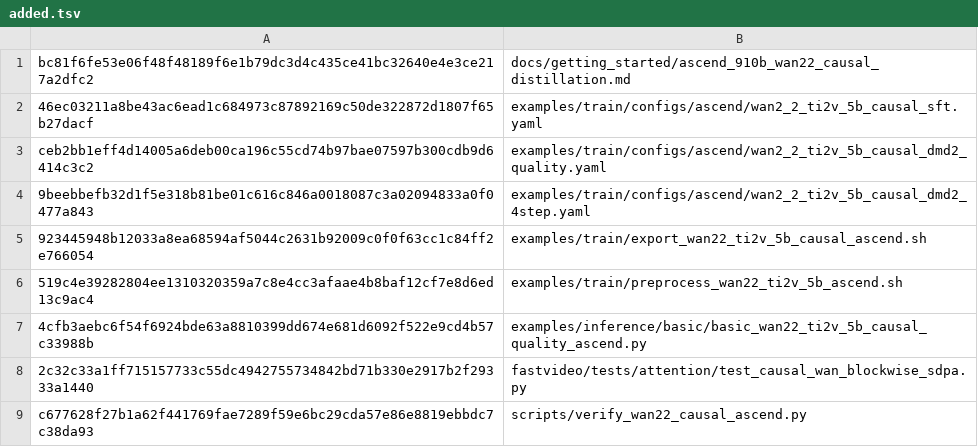
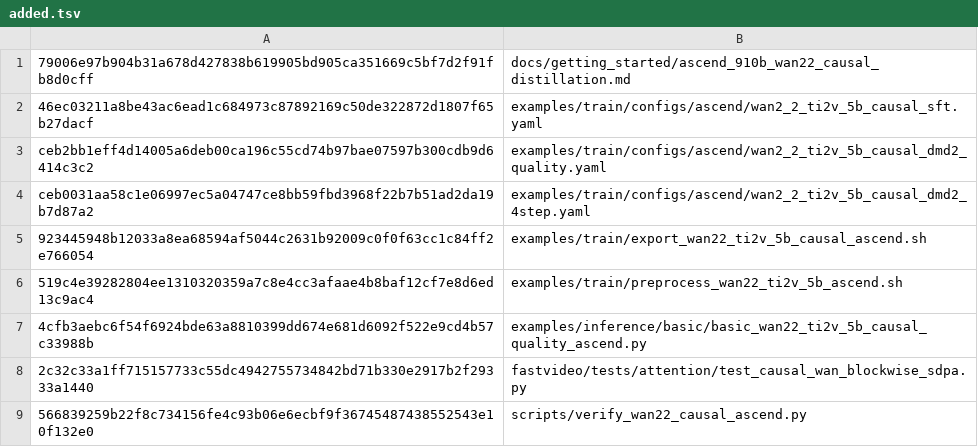
Before and after one commit to BowenXiong1215/FastVideo-Wan2.2-Causal-Ascend, a TSV file: fastvideo-ascend-910b-wan22-causal-20260910/added.tsv, drawn as a sheet.

```diff
--- a/fastvideo-ascend-910b-wan22-causal-20260910/added.tsv
+++ b/fastvideo-ascend-910b-wan22-causal-20260910/added.tsv
@@ -1,5 +1,5 @@
-bc81f6fe53e06f48f48189f6e1b79dc3d4c435ce41bc32640e4e3ce217a2dfc2	docs/getting_started/ascend_910b_wan22_causal_distillation.md
+79006e97b904b31a678d427838b619905bd905ca351669c5bf7d2f91fb8d0cff	docs/getting_started/ascend_910b_wan22_causal_distillation.md
 46ec03211a8be43ac6ead1c684973c87892169c50de322872d1807f65b27dacf	examples/train/configs/ascend/wan2_2_ti2v_5b_causal_sft.yaml
 ceb2bb1eff4d14005a6deb00ca196c55cd74b97bae07597b300cdb9d6414c3c2	examples/train/configs/ascend/wan2_2_ti2v_5b_causal_dmd2_quality.yaml
-9beebbefb32d1f5e318b81be01c616c846a0018087c3a02094833a0f0477a843	examples/train/configs/ascend/wan2_2_ti2v_5b_causal_dmd2_4step.yaml
+ceb0031aa58c1e06997ec5a04747ce8bb59fbd3968f22b7b51ad2da19b7d87a2	examples/train/configs/ascend/wan2_2_ti2v_5b_causal_dmd2_4step.yaml
 923445948b12033a8ea68594af5044c2631b92009c0f0f63cc1c84ff2e766054	examples/train/export_wan22_ti2v_5b_causal_ascend.sh
@@ -8,2 +8,2 @@ ceb2bb1eff4d14005a6deb00ca196c55cd74b97bae07597b300cdb9d6414c3c2	examples/train/
 2c32c33a1ff715157733c55dc4942755734842bd71b330e2917b2f29333a1440	fastvideo/tests/attention/test_causal_wan_blockwise_sdpa.py
-c677628f27b1a62f441769fae7289f59e6bc29cda57e86e8819ebbdc7c38da93	scripts/verify_wan22_causal_ascend.py
+566839259b22f8c734156fe4c93b06e6ecbf9f36745487438552543e10f132e0	scripts/verify_wan22_causal_ascend.py
```
Also changed, not shown: fastvideo-ascend-910b-wan22-causal-20260910/modified.tsv, fastvideo-ascend-910b-wan22-causal-20260910/superseded-added.tsv, 9 other files.
